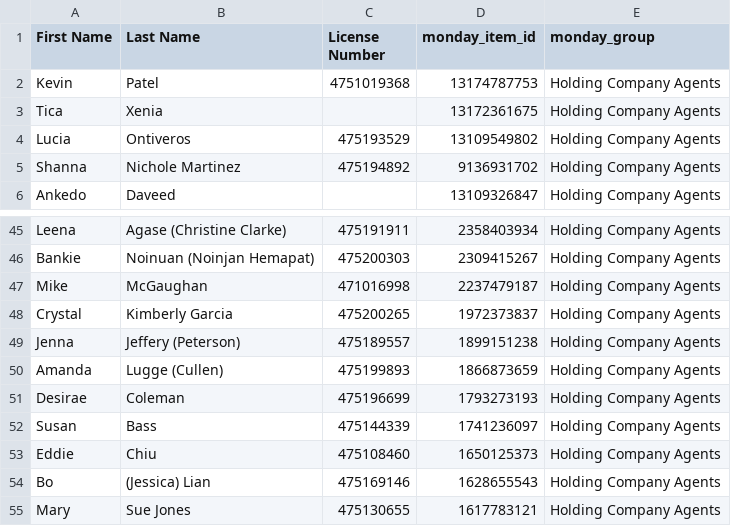
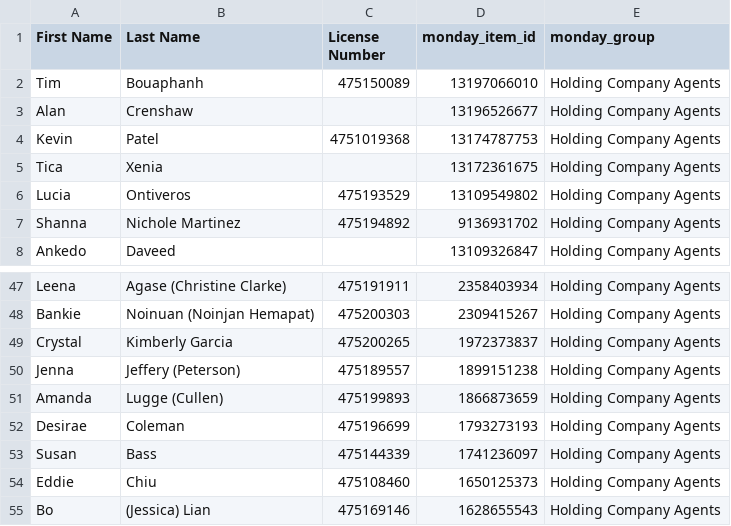
Before and after one commit to delfinparis/hc-agent-renewal-project, a CSV file: agents_need_renewal.csv, drawn as a sheet; only a part is shown, gaps mark what is left out; the shorter side is filled out with more unchanged rows.

```diff
--- a/agents_need_renewal.csv
+++ b/agents_need_renewal.csv
@@ -1,2 +1,4 @@
 First Name,Last Name,License Number,monday_item_id,monday_group
+Tim,Bouaphanh,475150089,13197066010,Holding Company Agents
+Alan,Crenshaw,,13196526677,Holding Company Agents
 Kevin,Patel,4751019368,13174787753,Holding Company Agents
@@ -46,3 +48,2 @@ Leena,Agase (Christine Clarke),475191911,2358403934,Holding Company Agents
 Bankie,Noinuan (Noinjan Hemapat),475200303,2309415267,Holding Company Agents
-Mike,McGaughan,471016998,2237479187,Holding Company Agents
 Crystal,Kimberly Garcia,475200265,1972373837,Holding Company Agents
```
Also changed, not shown: 1 other file.
